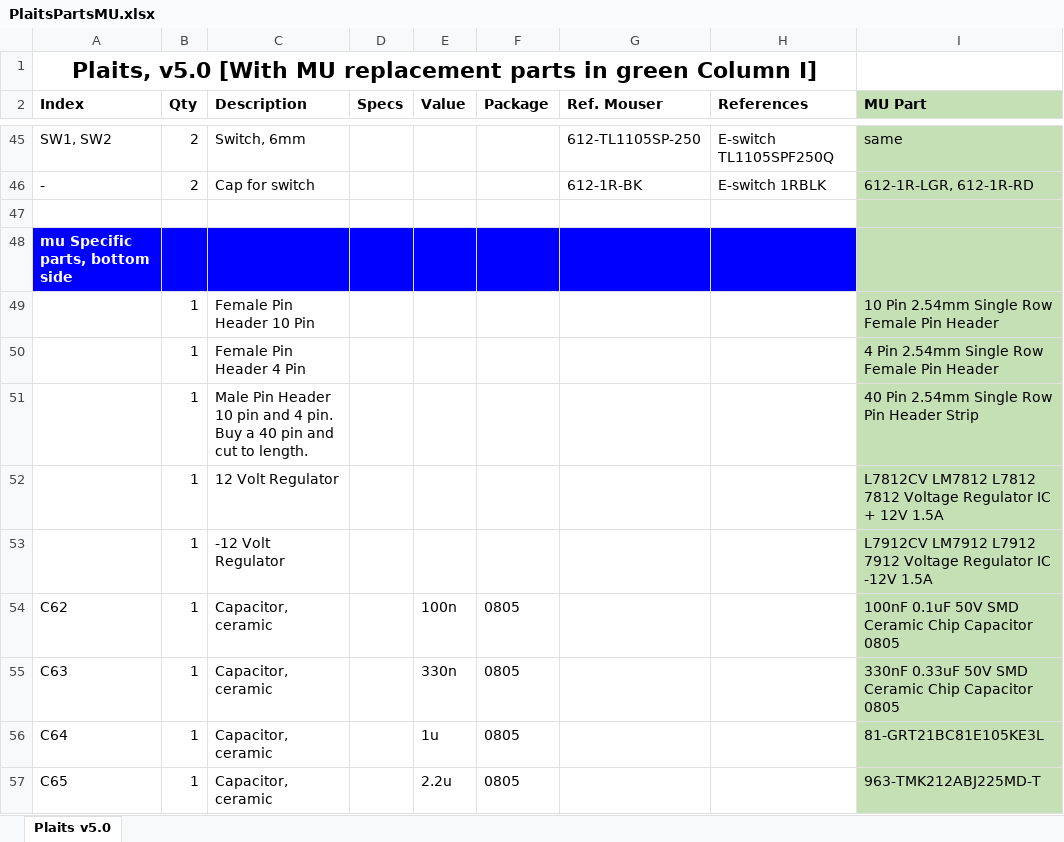
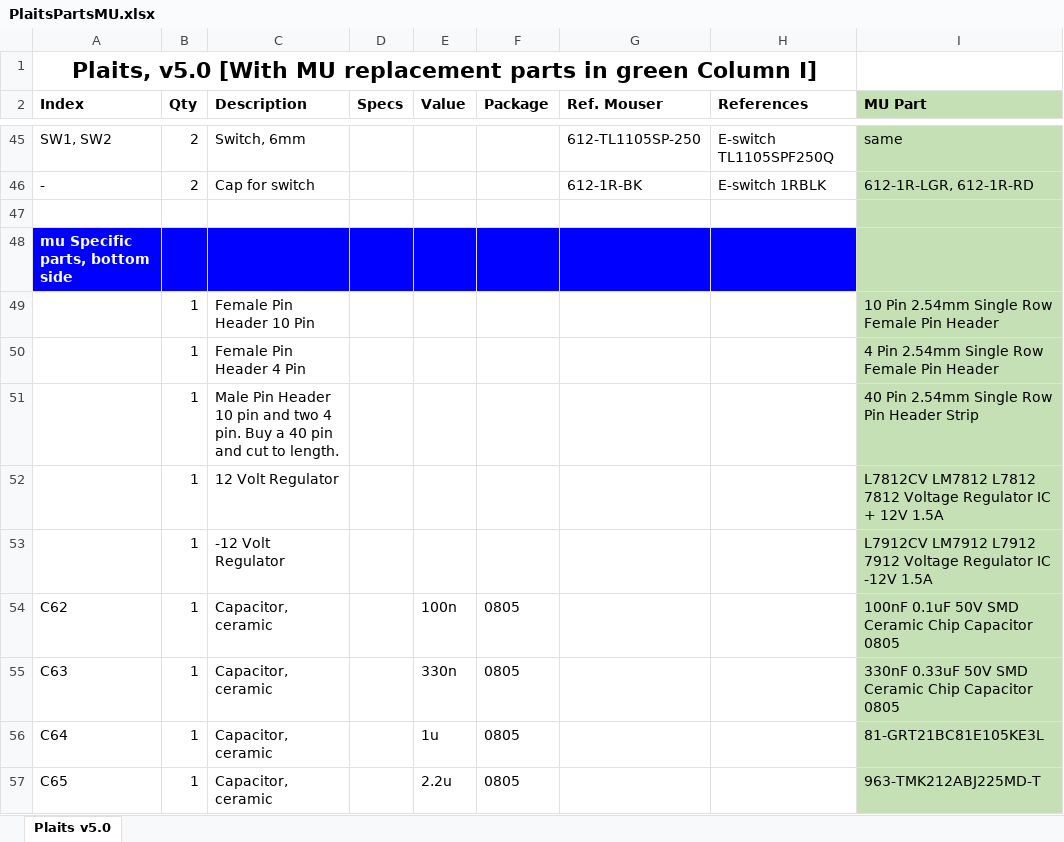
Before and after one commit to Chrutil/PlaitsMU, an Excel workbook: PlaitsPartsMU.xlsx, sheet Plaits v5.0, drawn as a sheet; only a part is shown, gaps mark what is left out; values as stored, in another font and other column widths than the file's, no borders; the diff names each change by its address in the sheet, - before the commit and + after, or states it on an @@ line.

```diff
--- a/PlaitsPartsMU.xlsx (sheet Plaits v5.0)
+++ b/PlaitsPartsMU.xlsx (sheet Plaits v5.0)
-C51 (Description): …pin and 4 pin.…
+C51 (Description): …pin and two 4 pin.…
```
Also changed, not shown: 3 other files.
